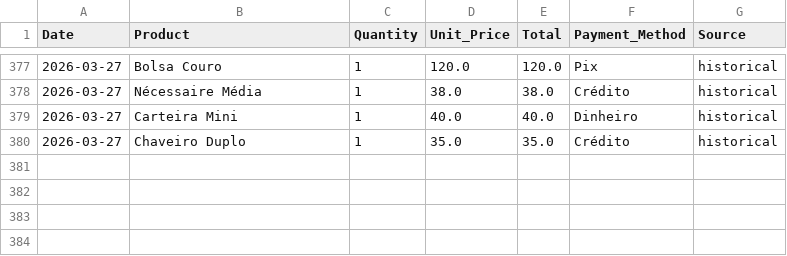
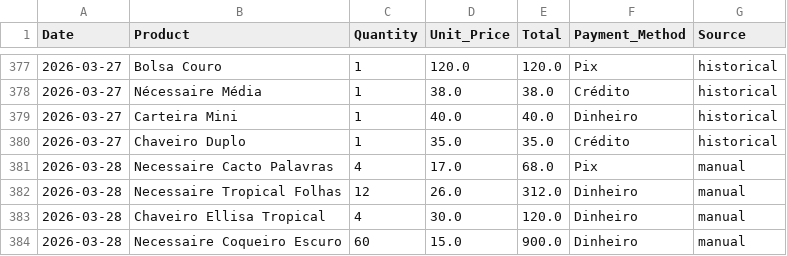
Before and after one commit to AUTOGIO/fulofilo-analytics, a CSV file: data/raw/daily_sales_TEMPLATE.csv, drawn as a sheet; only a part is shown, gaps mark what is left out; the diff names each change by its address in the sheet, - before the commit and + after, or states it on an @@ line.

Commit message:
chore: sync all data files, parquet, scripts and deps to repo
- Update all 7 parquet files with real products + March 2026 sales (480 txns)
- Add sync_excel_to_dashboard.py, update_excel.py, add_march_sales.py
- Update daily_sales_TEMPLATE.csv (379 historical rows)
- Refresh DuckDB database
- Update requirements.txt and pyproject.toml
- Remove root-level Logo-38.jpg (moved to app/assets)

```diff
--- a/data/raw/daily_sales_TEMPLATE.csv
+++ b/data/raw/daily_sales_TEMPLATE.csv
+row 381: 2026-03-28 | Necessaire Cacto Palavras | 4 | 17.0 | 68.0 | Pix | manual
+row 382: 2026-03-28 | Necessaire Tropical Folhas | 12 | 26.0 | 312.0 | Dinheiro | manual
+row 383: 2026-03-28 | Chaveiro Ellisa Tropical | 4 | 30.0 | 120.0 | Dinheiro | manual
+row 384: 2026-03-28 | Necessaire Coqueiro Escuro | 60 | 15.0 | 900.0 | Dinheiro | manual
```
Also changed, not shown: 15 other files.
